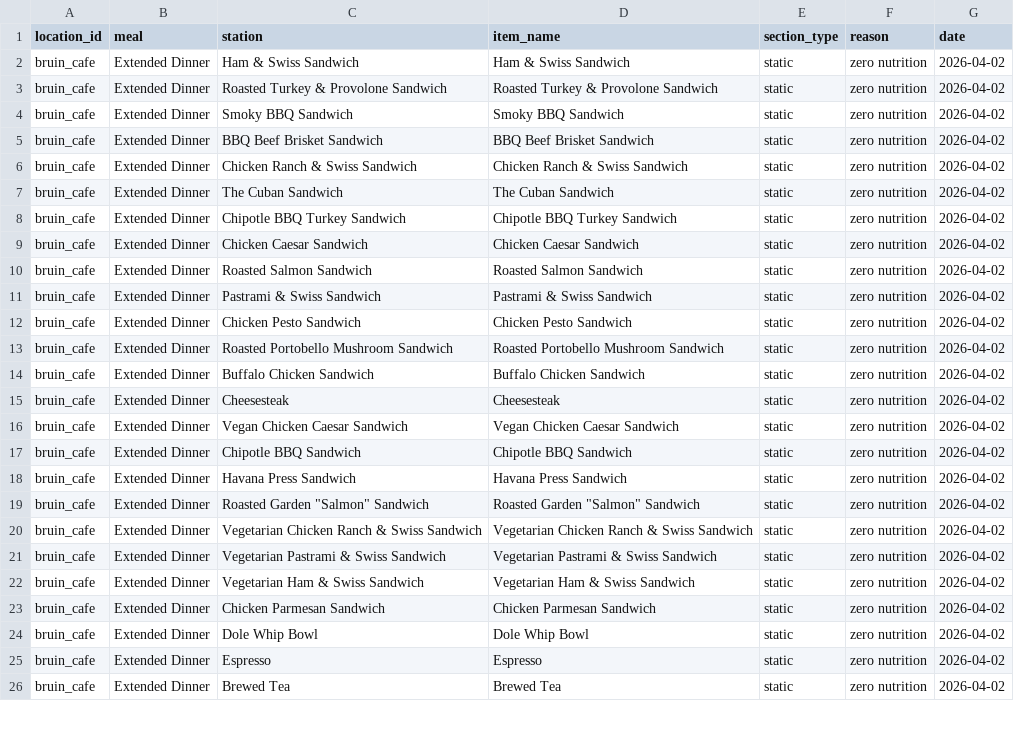
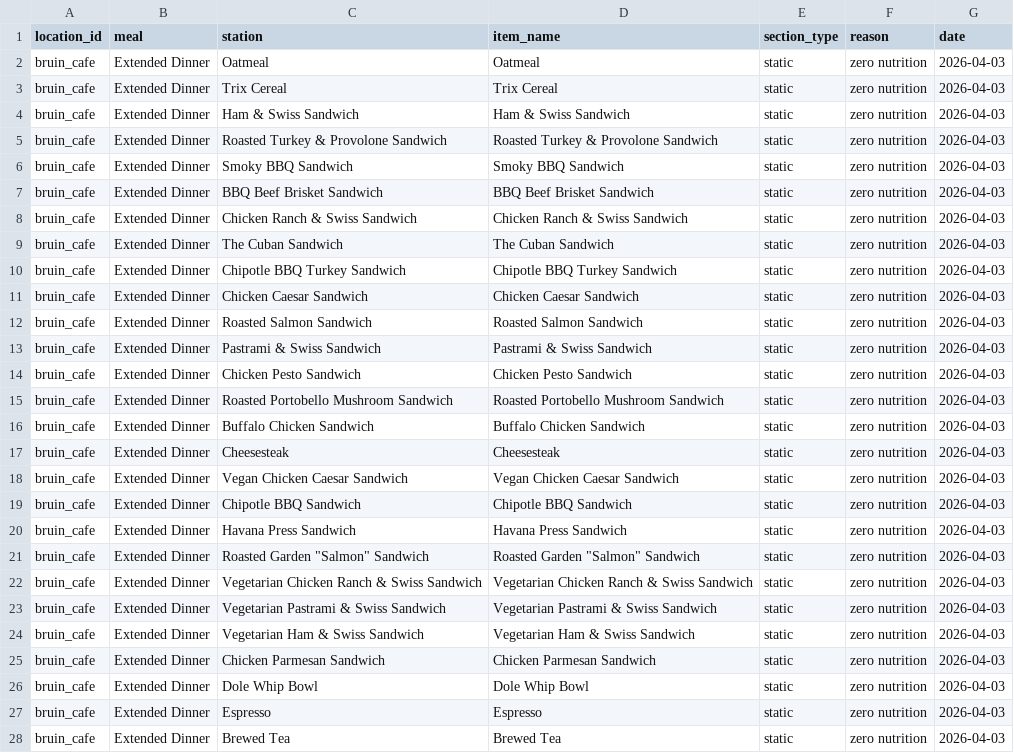
Before and after one commit to rishiprasad117-art/Bcal-UCLA, a CSV file: data/unresolved_items.csv, drawn as a sheet; only a part is shown; the diff covers the shown part only.

```diff
--- a/data/unresolved_items.csv
+++ b/data/unresolved_items.csv
@@ -1,26 +1,28 @@
 location_id,meal,station,item_name,section_type,reason,date
-bruin_cafe,Extended Dinner,Ham & Swiss Sandwich,Ham & Swiss Sandwich,static,zero nutrition,2026-04-02
-bruin_cafe,Extended Dinner,Roasted Turkey & Provolone Sandwich,Roasted Turkey & Provolone Sandwich,static,zero nutrition,2026-04-02
-bruin_cafe,Extended Dinner,Smoky BBQ Sandwich,Smoky BBQ Sandwich,static,zero nutrition,2026-04-02
-bruin_cafe,Extended Dinner,BBQ Beef Brisket Sandwich,BBQ Beef Brisket Sandwich,static,zero nutrition,2026-04-02
-bruin_cafe,Extended Dinner,Chicken Ranch & Swiss Sandwich,Chicken Ranch & Swiss Sandwich,static,zero nutrition,2026-04-02
-bruin_cafe,Extended Dinner,The Cuban Sandwich,The Cuban Sandwich,static,zero nutrition,2026-04-02
-bruin_cafe,Extended Dinner,Chipotle BBQ Turkey Sandwich,Chipotle BBQ Turkey Sandwich,static,zero nutrition,2026-04-02
-bruin_cafe,Extended Dinner,Chicken Caesar Sandwich,Chicken Caesar Sandwich,static,zero nutrition,2026-04-02
-bruin_cafe,Extended Dinner,Roasted Salmon Sandwich,Roasted Salmon Sandwich,static,zero nutrition,2026-04-02
-bruin_cafe,Extended Dinner,Pastrami & Swiss Sandwich,Pastrami & Swiss Sandwich,static,zero nutrition,2026-04-02
-bruin_cafe,Extended Dinner,Chicken Pesto Sandwich,Chicken Pesto Sandwich,static,zero nutrition,2026-04-02
-bruin_cafe,Extended Dinner,Roasted Portobello Mushroom Sandwich,Roasted Portobello Mushroom Sandwich,static,zero nutrition,2026-04-02
-bruin_cafe,Extended Dinner,Buffalo Chicken Sandwich,Buffalo Chicken Sandwich,static,zero nutrition,2026-04-02
-bruin_cafe,Extended Dinner,Cheesesteak,Cheesesteak,static,zero nutrition,2026-04-02
-bruin_cafe,Extended Dinner,Vegan Chicken Caesar Sandwich,Vegan Chicken Caesar Sandwich,static,zero nutrition,2026-04-02
-bruin_cafe,Extended Dinner,Chipotle BBQ Sandwich,Chipotle BBQ Sandwich,static,zero nutrition,2026-04-02
-bruin_cafe,Extended Dinner,Havana Press Sandwich,Havana Press Sandwich,static,zero nutrition,2026-04-02
-bruin_cafe,Extended Dinner,"Roasted Garden ""Salmon"" Sandwich","Roasted Garden ""Salmon"" Sandwich",static,zero nutrition,2026-04-02
-bruin_cafe,Extended Dinner,Vegetarian Chicken Ranch & Swiss Sandwich,Vegetarian Chicken Ranch & Swiss Sandwich,static,zero nutrition,2026-04-02
-bruin_cafe,Extended Dinner,Vegetarian Pastrami & Swiss Sandwich,Vegetarian Pastrami & Swiss Sandwich,static,zero nutrition,2026-04-02
-bruin_cafe,Extended Dinner,Vegetarian Ham & Swiss Sandwich,Vegetarian Ham & Swiss Sandwich,static,zero nutrition,2026-04-02
-bruin_cafe,Extended Dinner,Chicken Parmesan Sandwich,Chicken Parmesan Sandwich,static,zero nutrition,2026-04-02
-bruin_cafe,Extended Dinner,Dole Whip Bowl,Dole Whip Bowl,static,zero nutrition,2026-04-02
-bruin_cafe,Extended Dinner,Espresso,Espresso,static,zero nutrition,2026-04-02
-bruin_cafe,Extended Dinner,Brewed Tea,Brewed Tea,static,zero nutrition,2026-04-02
+bruin_cafe,Extended Dinner,Oatmeal,Oatmeal,static,zero nutrition,2026-04-03
+bruin_cafe,Extended Dinner,Trix Cereal,Trix Cereal,static,zero nutrition,2026-04-03
+bruin_cafe,Extended Dinner,Ham & Swiss Sandwich,Ham & Swiss Sandwich,static,zero nutrition,2026-04-03
+bruin_cafe,Extended Dinner,Roasted Turkey & Provolone Sandwich,Roasted Turkey & Provolone Sandwich,static,zero nutrition,2026-04-03
+bruin_cafe,Extended Dinner,Smoky BBQ Sandwich,Smoky BBQ Sandwich,static,zero nutrition,2026-04-03
+bruin_cafe,Extended Dinner,BBQ Beef Brisket Sandwich,BBQ Beef Brisket Sandwich,static,zero nutrition,2026-04-03
+bruin_cafe,Extended Dinner,Chicken Ranch & Swiss Sandwich,Chicken Ranch & Swiss Sandwich,static,zero nutrition,2026-04-03
+bruin_cafe,Extended Dinner,The Cuban Sandwich,The Cuban Sandwich,static,zero nutrition,2026-04-03
+bruin_cafe,Extended Dinner,Chipotle BBQ Turkey Sandwich,Chipotle BBQ Turkey Sandwich,static,zero nutrition,2026-04-03
+bruin_cafe,Extended Dinner,Chicken Caesar Sandwich,Chicken Caesar Sandwich,static,zero nutrition,2026-04-03
+bruin_cafe,Extended Dinner,Roasted Salmon Sandwich,Roasted Salmon Sandwich,static,zero nutrition,2026-04-03
+bruin_cafe,Extended Dinner,Pastrami & Swiss Sandwich,Pastrami & Swiss Sandwich,static,zero nutrition,2026-04-03
+bruin_cafe,Extended Dinner,Chicken Pesto Sandwich,Chicken Pesto Sandwich,static,zero nutrition,2026-04-03
+bruin_cafe,Extended Dinner,Roasted Portobello Mushroom Sandwich,Roasted Portobello Mushroom Sandwich,static,zero nutrition,2026-04-03
+bruin_cafe,Extended Dinner,Buffalo Chicken Sandwich,Buffalo Chicken Sandwich,static,zero nutrition,2026-04-03
+bruin_cafe,Extended Dinner,Cheesesteak,Cheesesteak,static,zero nutrition,2026-04-03
+bruin_cafe,Extended Dinner,Vegan Chicken Caesar Sandwich,Vegan Chicken Caesar Sandwich,static,zero nutrition,2026-04-03
+bruin_cafe,Extended Dinner,Chipotle BBQ Sandwich,Chipotle BBQ Sandwich,static,zero nutrition,2026-04-03
+bruin_cafe,Extended Dinner,Havana Press Sandwich,Havana Press Sandwich,static,zero nutrition,2026-04-03
+bruin_cafe,Extended Dinner,"Roasted Garden ""Salmon"" Sandwich","Roasted Garden ""Salmon"" Sandwich",static,zero nutrition,2026-04-03
+bruin_cafe,Extended Dinner,Vegetarian Chicken Ranch & Swiss Sandwich,Vegetarian Chicken Ranch & Swiss Sandwich,static,zero nutrition,2026-04-03
+bruin_cafe,Extended Dinner,Vegetarian Pastrami & Swiss Sandwich,Vegetarian Pastrami & Swiss Sandwich,static,zero nutrition,2026-04-03
+bruin_cafe,Extended Dinner,Vegetarian Ham & Swiss Sandwich,Vegetarian Ham & Swiss Sandwich,static,zero nutrition,2026-04-03
+bruin_cafe,Extended Dinner,Chicken Parmesan Sandwich,Chicken Parmesan Sandwich,static,zero nutrition,2026-04-03
+bruin_cafe,Extended Dinner,Dole Whip Bowl,Dole Whip Bowl,static,zero nutrition,2026-04-03
+bruin_cafe,Extended Dinner,Espresso,Espresso,static,zero nutrition,2026-04-03
+bruin_cafe,Extended Dinner,Brewed Tea,Brewed Tea,static,zero nutrition,2026-04-03
```
Also changed, not shown: 4 removed rows and 32 edited cells elsewhere in this file, data/daily_menu.csv, data/raw/ucla_bruin_cafe_nutrition_final.csv, 10 other files.
